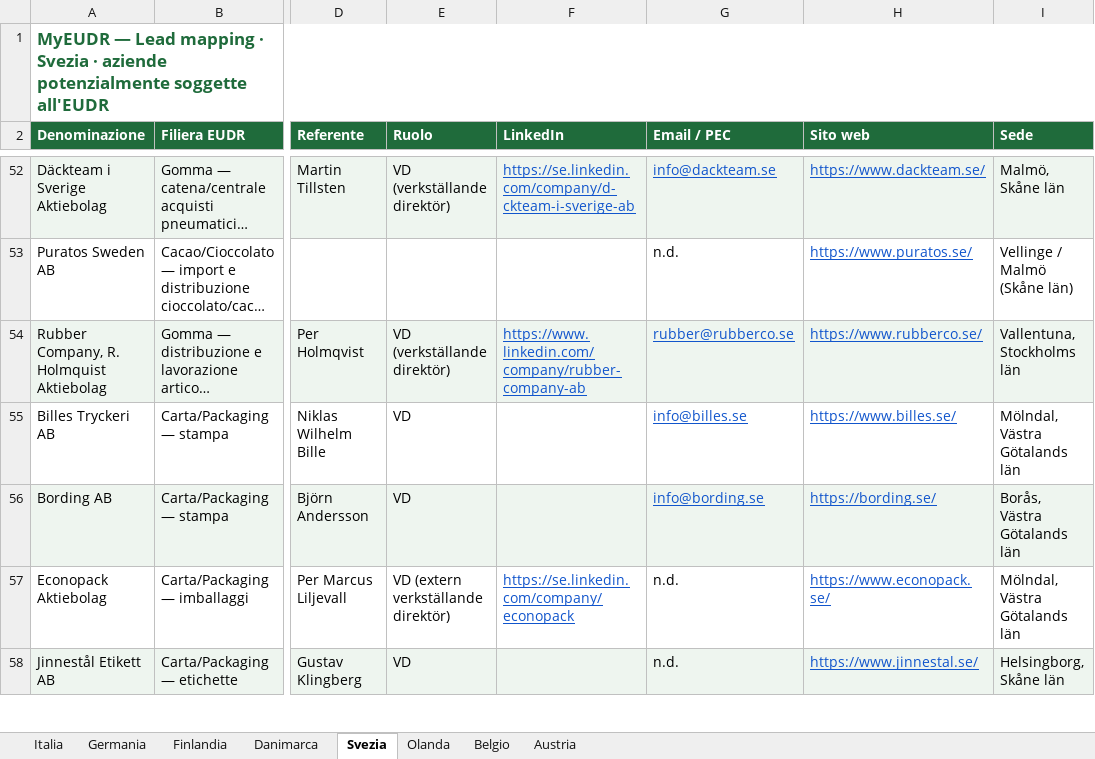
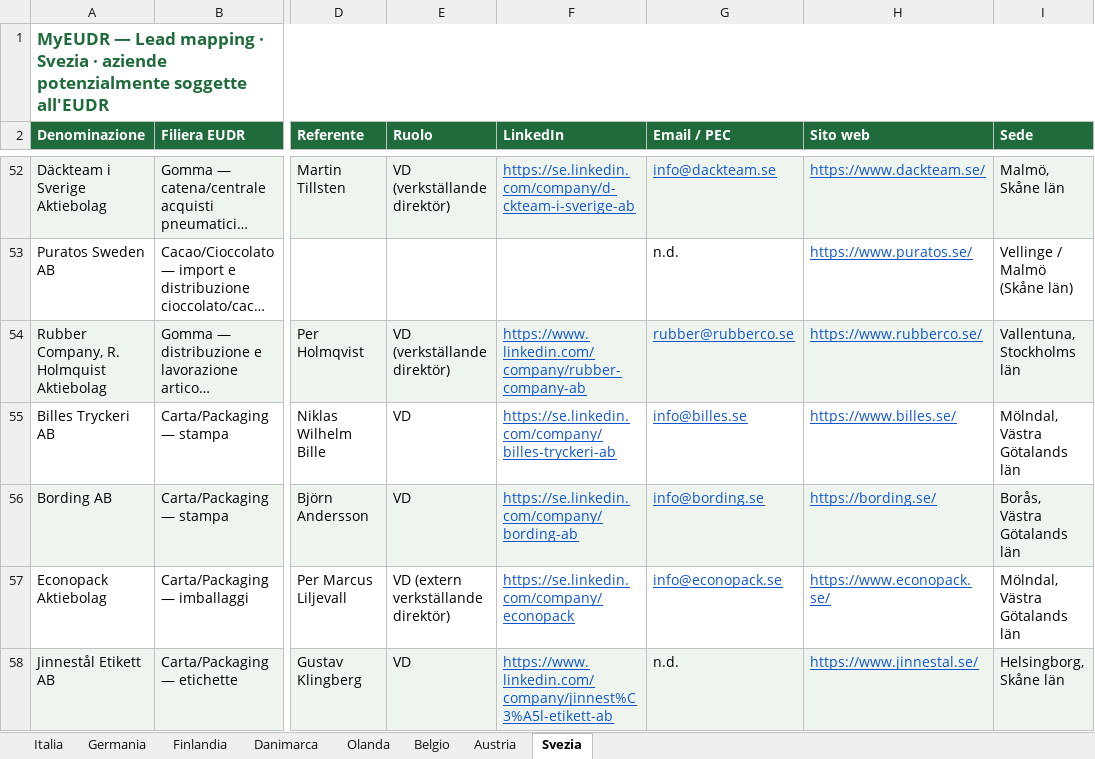
Before and after one commit to Parzivalbit12/MyEUDR_claude, an Excel workbook: MyEUDR_Lead_Mapping.xlsx, sheet Svezia, drawn as a sheet; only a part is shown, gaps mark what is left out; long unchanged cells end in …; values as stored, in another font and other column widths than the file's, no borders; the diff covers the shown part only; the diff names each change by its address in the sheet, - before the commit and + after, or states it on an @@ line.

```diff
--- a/MyEUDR_Lead_Mapping.xlsx (sheet Svezia)
+++ b/MyEUDR_Lead_Mapping.xlsx (sheet Svezia)
@@ sheet tab order changed: Italia | Germania | Finlandia | Danimarca | Olanda | Belgio | Austria | Svezia @@
-F55 (LinkedIn): (empty)
+F55 (LinkedIn): https://se.linkedin.com/company/billes-tryckeri-ab
-F56 (LinkedIn): (empty)
+F56 (LinkedIn): https://se.linkedin.com/company/bording-ab
-G57 (Email / PEC): n.d.
+G57 (Email / PEC): info@econopack.se
@@ G57 underline: off → on, text colour: black → #1155CC @@
-F58 (LinkedIn): (empty)
+F58 (LinkedIn): https://www.linkedin.com/company/jinnest%C3%A5l-etikett-ab
```
Also changed, not shown: 19 edited cells and cell formats elsewhere in this sheet, 1 other file.
